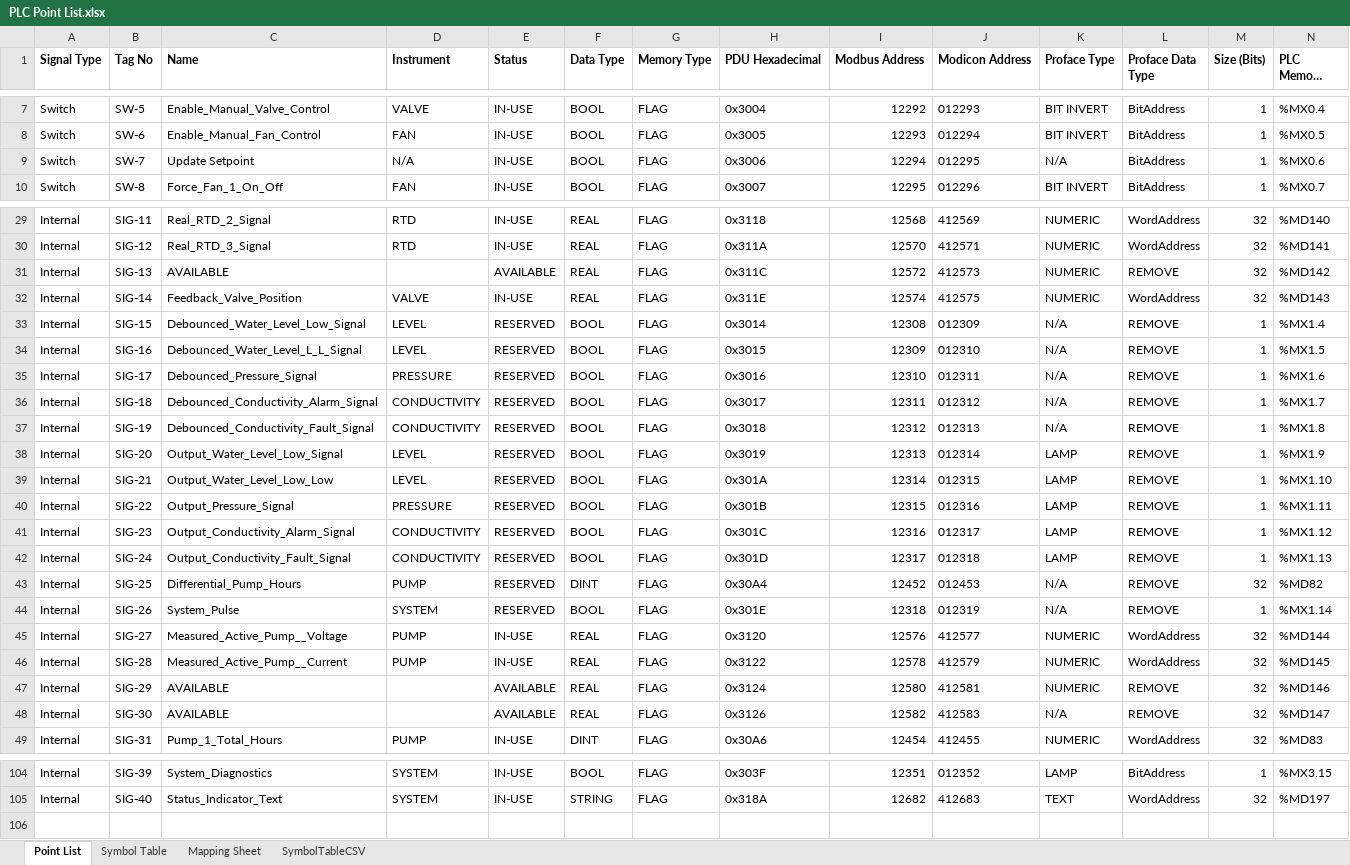
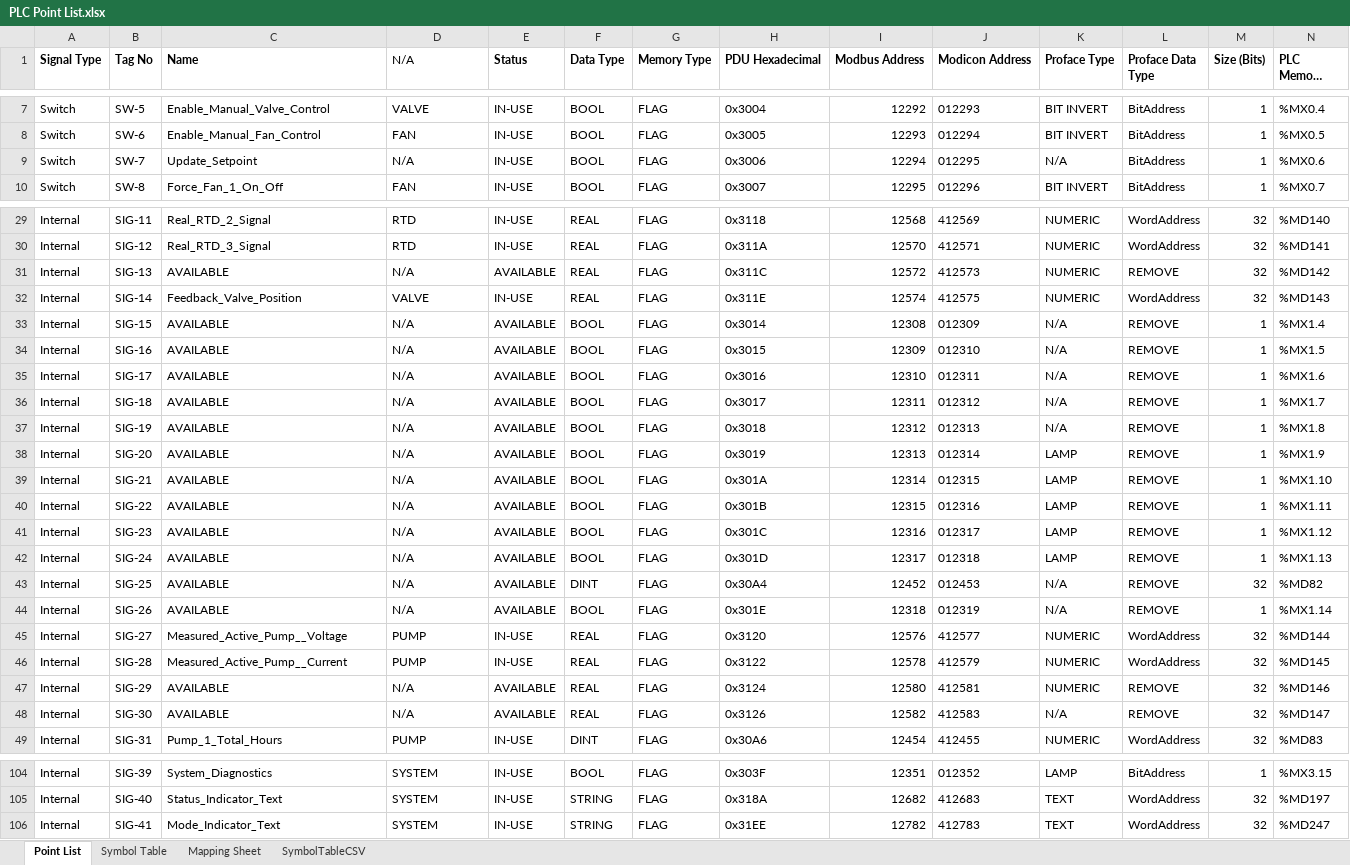
Before and after one commit to Ovikian/TMEIC-DI-Water-Cooling-Skid-Repo, an Excel workbook: Documentation/PLC Point List.xlsx, sheet Point List, drawn as a sheet; only a part is shown, gaps mark what is left out; long unchanged cells end in …; values as stored, in another font and other column widths than the file's, no borders; table styles not drawn; removed rows and columns are numbered as before the commit, all else as after; rows hold the shown columns only; the diff covers the shown part only; the diff names each change by its address in the sheet, - before the commit and + after, or states it on an @@ line.

Commit message:
PLC Logic
- Consolidated Manual Fan Control and Manual Valve control into single Manual Mode.

```diff
--- a/Documentation/PLC Point List.xlsx (sheet Point List)
+++ b/Documentation/PLC Point List.xlsx (sheet Point List)
-D1: Instrument
+D1: N/A
-D1 bold: on
+D1 bold: off
-C9 (Name): Update Setpoint
+C9 (Name): Update_Setpoint
-D31 (N/A): (empty)
+D31 (N/A): N/A
-C33 (Name): Debounced_Water_Level_Low_Signal
+C33 (Name): AVAILABLE
-D33:D34 (N/A): LEVEL
+D33:D34 (N/A): N/A
-E33:E44 (Status): RESERVED
+E33:E44 (Status): AVAILABLE
-C34 (Name): Debounced_Water_Level_L_L_Signal
+C34 (Name): AVAILABLE
-C35 (Name): Debounced_Pressure_Signal
+C35 (Name): AVAILABLE
-D35 (N/A): PRESSURE
+D35 (N/A): N/A
-C36 (Name): Debounced_Conductivity_Alarm_Signal
+C36 (Name): AVAILABLE
-D36:D37 (N/A): CONDUCTIVITY
+D36:D37 (N/A): N/A
-C37 (Name): Debounced_Conductivity_Fault_Signal
+C37 (Name): AVAILABLE
-C38 (Name): Output_Water_Level_Low_Signal
+C38 (Name): AVAILABLE
-D38:D39 (N/A): LEVEL
+D38:D39 (N/A): N/A
-C39 (Name): Output_Water_Level_Low_Low
+C39 (Name): AVAILABLE
-C40 (Name): Output_Pressure_Signal
+C40 (Name): AVAILABLE
-D40 (N/A): PRESSURE
+D40 (N/A): N/A
-C41 (Name): Output_Conductivity_Alarm_Signal
+C41 (Name): AVAILABLE
-D41:D42 (N/A): CONDUCTIVITY
+D41:D42 (N/A): N/A
-C42 (Name): Output_Conductivity_Fault_Signal
+C42 (Name): AVAILABLE
-C43 (Name): Differential_Pump_Hours
+C43 (Name): AVAILABLE
-D43 (N/A): PUMP
+D43 (N/A): N/A
-C44 (Name): System_Pulse
+C44 (Name): AVAILABLE
-D44 (N/A): SYSTEM
+D44 (N/A): N/A
-D47:D48 (N/A): (empty)
+D47:D48 (N/A): N/A
-row 106: (empty)
+row 106: Internal | SIG-41 | Mode_Indicator_Text | SYSTEM | IN-USE | STRING | FLAG | 0x31EE | 12782 | 412783 | TEXT | WordAddress | 32 | %MD247
```
Also changed, not shown: 15 edited cells elsewhere in this sheet, sheet Symbol Table, 4 other files.
